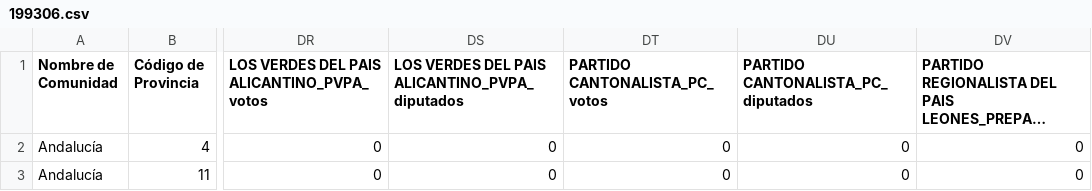
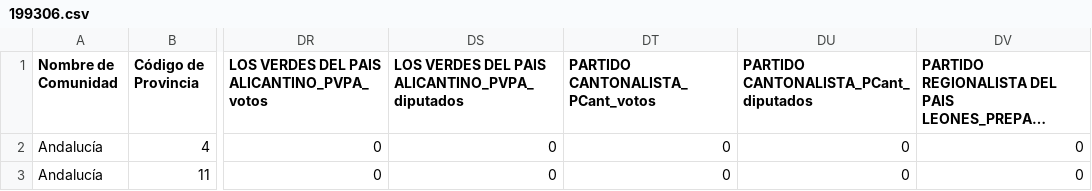
Before and after one commit to anerodata/data-elecciones-congreso-espana, a CSV file: 199306.csv, drawn as a sheet; only a part is shown, gaps mark what is left out; long unchanged cells end in …; the diff names each change by its address in the sheet, - before the commit and + after, or states it on an @@ line.

Commit message:
Update Cantonalista

```diff
--- a/199306.csv
+++ b/199306.csv
-DT1: PARTIDO CANTONALISTA_PC_votos
+DT1: PARTIDO CANTONALISTA_PCant_votos
-DU1: PARTIDO CANTONALISTA_PC_diputados
+DU1: PARTIDO CANTONALISTA_PCant_diputados
```
Also changed, not shown: 197903.csv.
